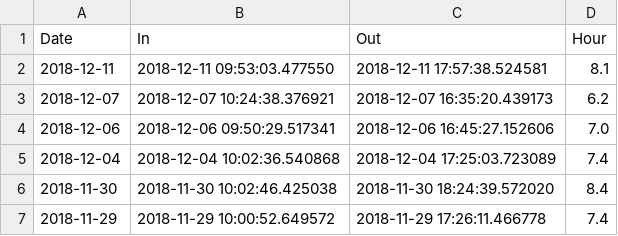
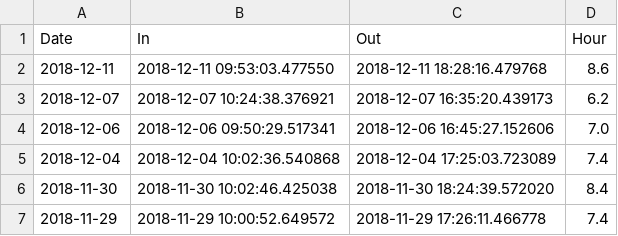
Before and after one commit to uwjake/timeSheet, a CSV file: timesheet.csv, drawn as a sheet; only a part is shown.

Commit message:
Update timesheet.csv

```diff
--- a/timesheet.csv
+++ b/timesheet.csv
@@ -1,3 +1,3 @@
 Date,In,Out,Hour
-2018-12-11,2018-12-11 09:53:03.477550,2018-12-11 17:57:38.524581,8.1
+2018-12-11,2018-12-11 09:53:03.477550,2018-12-11 18:28:16.479768,8.6
 2018-12-07,2018-12-07 10:24:38.376921,2018-12-07 16:35:20.439173,6.2
```
